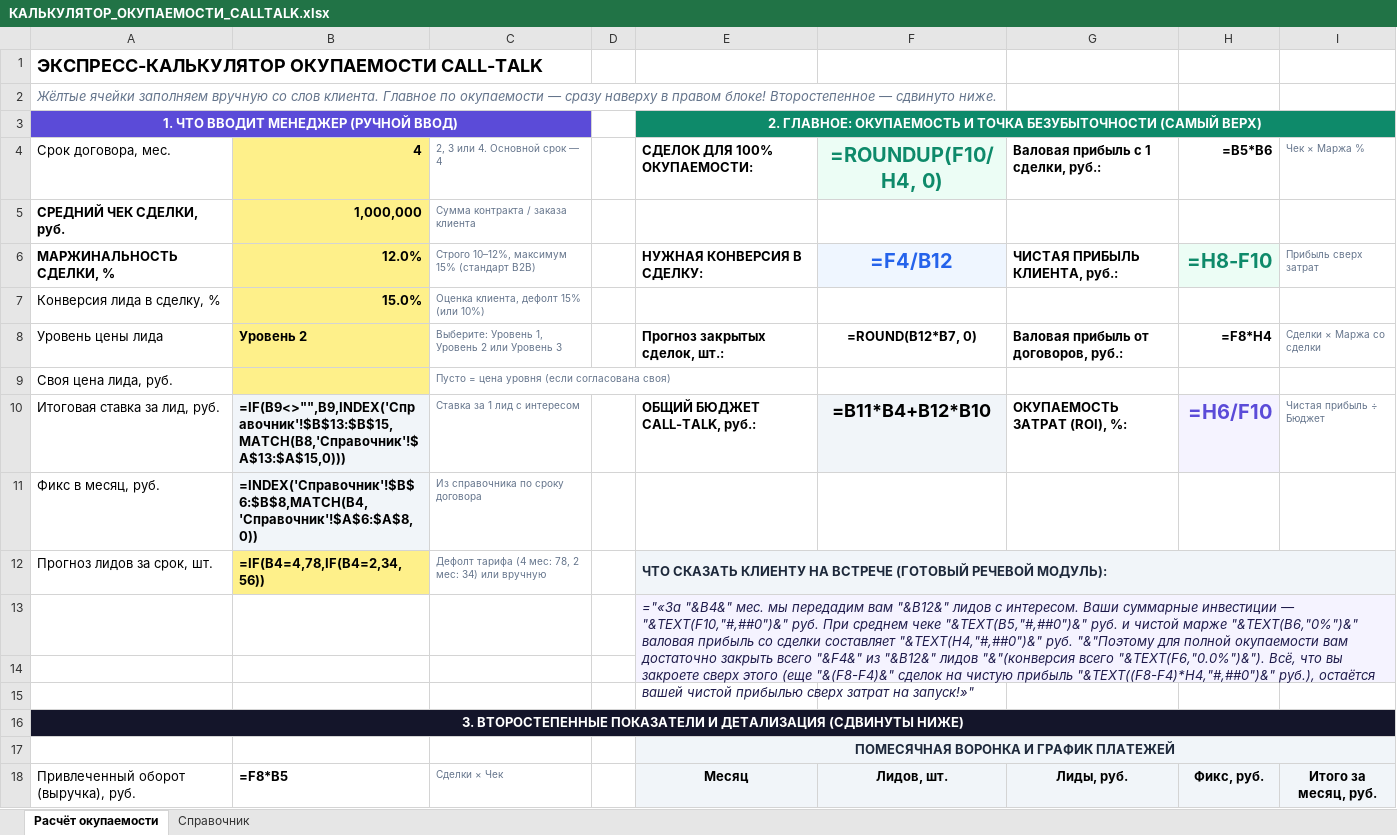
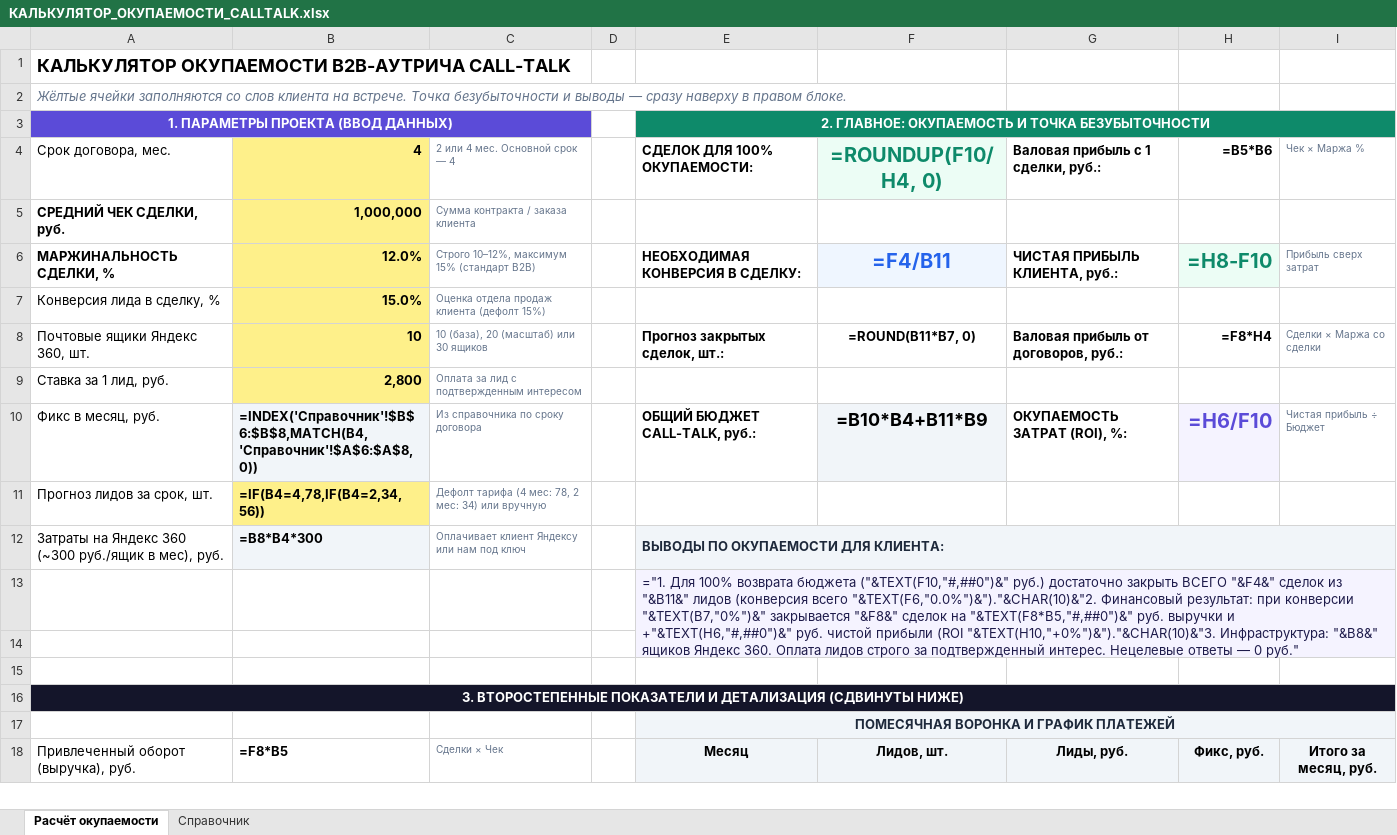
Before and after one commit to Ouliania/CALL-TALK-calculator, an Excel workbook: КАЛЬКУЛЯТОР_ОКУПАЕМОСТИ_CALLTALK.xlsx, sheet Расчёт окупаемости, drawn as a sheet; only a part is shown; values as stored, in another font and other column widths than the file's, no borders; formulas without a stored value are shown as written; removed rows and columns are numbered as before the commit, all else as after; the diff covers the shown part only; the diff names each change by its address in the sheet, - before the commit and + after, or states it on an @@ line.

```diff
--- a/КАЛЬКУЛЯТОР_ОКУПАЕМОСТИ_CALLTALK.xlsx (sheet Расчёт окупаемости)
+++ b/КАЛЬКУЛЯТОР_ОКУПАЕМОСТИ_CALLTALK.xlsx (sheet Расчёт окупаемости)
-A1 (Срок договора, мес.): ЭКСПРЕСС-КАЛЬКУЛЯТОР ОКУПАЕМОСТИ CALL-TALK
+A1 (Срок договора, мес.): КАЛЬКУЛЯТОР ОКУПАЕМОСТИ B2B-АУТРИЧА CALL-TALK
-A2 (Срок договора, мес.): Жёлтые ячейки заполняем вручную со слов клиента. Главное по окупаемости — сразу наверху в правом блоке! Второстепенное — сдвинуто ниже.
+A2 (Срок договора, мес.): Жёлтые ячейки заполняются со слов клиента на встрече. Точка безубыточности и выводы — сразу наверху в правом блоке.
-row 3: 1. ЧТО ВВОДИТ МЕНЕДЖЕР (РУЧНОЙ ВВОД) |  |  |  | 2. ГЛАВНОЕ: ОКУПАЕМОСТЬ И ТОЧКА БЕЗУБЫТОЧНОСТИ (САМЫЙ ВЕРХ)
+row 3: 1. ПАРАМЕТРЫ ПРОЕКТА (ВВОД ДАННЫХ) |  |  |  | 2. ГЛАВНОЕ: ОКУПАЕМОСТЬ И ТОЧКА БЕЗУБЫТОЧНОСТИ
-C4: 2, 3 или 4. Основной срок — 4
+C4: 2 или 4 мес. Основной срок — 4
-E6 (СДЕЛОК ДЛЯ 100% ОКУПАЕМОСТИ:): НУЖНАЯ КОНВЕРСИЯ В СДЕЛКУ:
+E6 (СДЕЛОК ДЛЯ 100% ОКУПАЕМОСТИ:): НЕОБХОДИМАЯ КОНВЕРСИЯ В СДЕЛКУ:
-F6 (=ROUNDUP(F10/H4, 0)): =F4/B12
+F6 (=ROUNDUP(F10/H4, 0)): =F4/B11
-C7 (2 или 4 мес. Основной срок — 4): Оценка клиента, дефолт 15% (или 10%)
+C7 (2 или 4 мес. Основной срок — 4): Оценка отдела продаж клиента (дефолт 15%)
-A8 (Срок договора, мес.): Уровень цены лида
+A8 (Срок договора, мес.): Почтовые ящики Яндекс 360, шт.
-B8 (4): Уровень 2
+B8 (4): 10
-C8 (2 или 4 мес. Основной срок — 4): Выберите: Уровень 1, Уровень 2 или Уровень 3
+C8 (2 или 4 мес. Основной срок — 4): 10 (база), 20 (масштаб) или 30 ящиков
-F8 (=ROUNDUP(F10/H4, 0)): =ROUND(B12*B7, 0)
+F8 (=ROUNDUP(F10/H4, 0)): =ROUND(B11*B7, 0)
-row 9: Своя цена лида, руб. |  | Пусто = цена уровня (если согласована своя)
-row 10: Итоговая ставка за лид, руб. | =IF(B9<>"",B9,INDEX('Справочник'!$B$13:$B$15,MATCH(B8,'Справочник'!$A$13:$A$15,0))) | Ставка за 1 лид с интересом |  | ОБЩИЙ БЮДЖЕТ CALL-TALK, руб.: | =B11*B4+B12*B10 | ОКУПАЕМОСТЬ ЗАТРАТ (ROI), %: | =H6/F10 | Чистая прибыль ÷ Бюджет
+row 9: Ставка за 1 лид, руб. | 2,800 | Оплата за лид с подтвержденным интересом
-E10 (СДЕЛОК ДЛЯ 100% ОКУПАЕМОСТИ:): (empty)
+E10 (СДЕЛОК ДЛЯ 100% ОКУПАЕМОСТИ:): ОБЩИЙ БЮДЖЕТ CALL-TALK, руб.:
-F10 (=ROUNDUP(F10/H4, 0)): (empty)
+F10 (=ROUNDUP(F10/H4, 0)): =B10*B4+B11*B9
-F10 fill: none
+F10 fill: #F1F5F9
-G10: (empty)
+G10: ОКУПАЕМОСТЬ ЗАТРАТ (ROI), %:
-H10 (=B5*B6): (empty)
+H10 (=B5*B6): =H6/F10
-H10 fill: none
+H10 fill: #F5F3FF
-I10 (Чек × Маржа %): (empty)
+I10 (Чек × Маржа %): Чистая прибыль ÷ Бюджет
-E11 (СДЕЛОК ДЛЯ 100% ОКУПАЕМОСТИ:): ЧТО СКАЗАТЬ КЛИЕНТУ НА ВСТРЕЧЕ (ГОТОВЫЙ РЕЧЕВОЙ МОДУЛЬ):
+E11 (СДЕЛОК ДЛЯ 100% ОКУПАЕМОСТИ:): (empty)
-E11 fill: #F1F5F9
+E11 fill: none
-E12:I12 merged
+row 12: Затраты на Яндекс 360 (~300 руб./ящик в мес), руб. | =B8*B4*300 | Оплачивает клиент Яндексу или нам под ключ |  | ВЫВОДЫ ПО ОКУПАЕМОСТИ ДЛЯ КЛИЕНТА:
-E13 (СДЕЛОК ДЛЯ 100% ОКУПАЕМОСТИ:): ="«За "&B4&" мес. мы передадим вам "&B12&" лидов с интересом. Ваши суммарные инвестиции — "&TEXT(F10,"#,##0")&" руб. При среднем чеке "&TEXT(B5,"#,##0")&" руб. и чистой марже "&TEXT(B6,"0%")&" валовая прибыль со сделки составляет "&TEXT(H4,"#,##0")&" руб. "&"Поэтому для полной окупаемости вам достаточно закрыть всего "&F4&" из "&B12&" лидов "&"(конверсия всего "&TEXT(F6,"0.0%")&"). Всё, что вы закроете сверх этого (еще "&(F8-F4)&" сделок на чистую прибыль "&TEXT((F8-F4)*H4,"#,##0")&" руб.), остаётся вашей чистой прибылью сверх затрат на запуск!»"
+E13 (СДЕЛОК ДЛЯ 100% ОКУПАЕМОСТИ:): ="1. Для 100% возврата бюджета ("&TEXT(F10,"#,##0")&" руб.) достаточно закрыть ВСЕГО "&F4&" сделок из "&B11&" лидов (конверсия всего "&TEXT(F6,"0.0%")&")."&CHAR(10)&"2. Финансовый результат: при конверсии "&TEXT(B7,"0%")&" закрывается "&F8&" сделок на "&TEXT(F8*B5,"#,##0")&" руб. выручки и +"&TEXT(H6,"#,##0")&" руб. чистой прибыли (ROI "&TEXT(H10,"+0%")&")."&CHAR(10)&"3. Инфраструктура: "&B8&" ящиков Яндекс 360. Оплата лидов строго за подтвержденный интерес. Нецелевые ответы — 0 руб."
-E13 italic: on
+E13 italic: off
```
Also changed, not shown: 6 removed rows and 12 edited cells elsewhere in this sheet, sheet Справочник, 6 other files.
